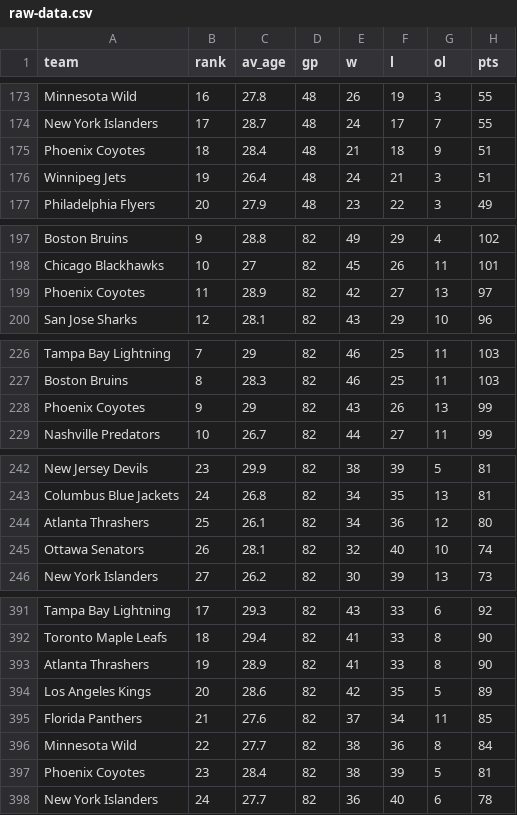
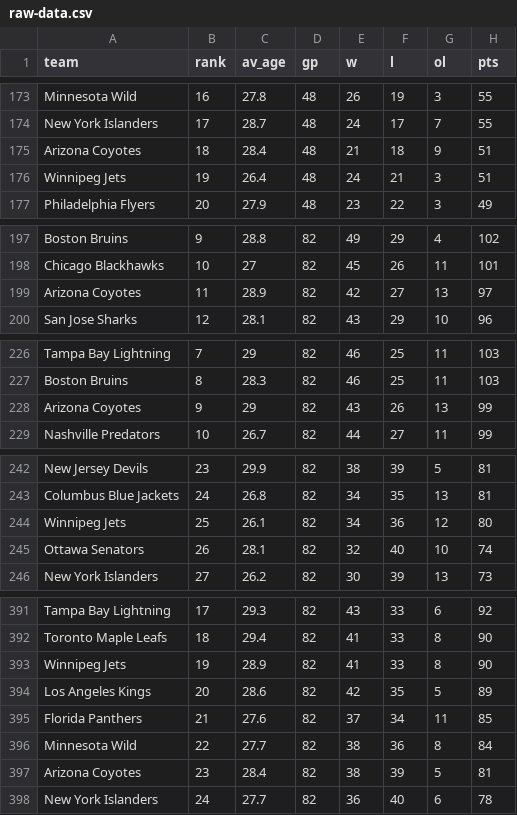
Before and after one commit to psdupvi/nhl-analysis, a CSV file: raw-data.csv, drawn as a sheet; only a part is shown, gaps mark what is left out; the diff covers the shown part only; the diff names each change by its address in the sheet, - before the commit and + after, or states it on an @@ line.

Commit message:
Adjusted team names for consistency

```diff
--- a/raw-data.csv
+++ b/raw-data.csv
-A175 (team): Phoenix Coyotes
+A175 (team): Arizona Coyotes
-A199 (team): Phoenix Coyotes
+A199 (team): Arizona Coyotes
-A228 (team): Phoenix Coyotes
+A228 (team): Arizona Coyotes
-A244 (team): Atlanta Thrashers
+A244 (team): Winnipeg Jets
-A393 (team): Atlanta Thrashers
+A393 (team): Winnipeg Jets
-A397 (team): Phoenix Coyotes
+A397 (team): Arizona Coyotes
```
Also changed, not shown: 1 moved row and 10 edited cells elsewhere in this file, 6 other files.
